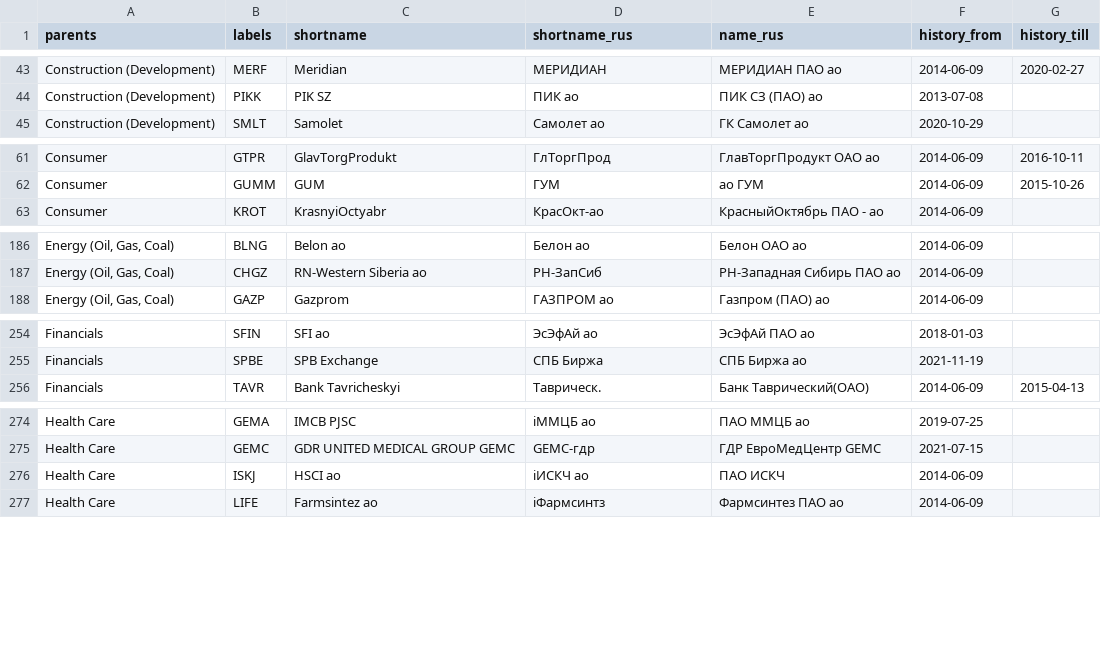
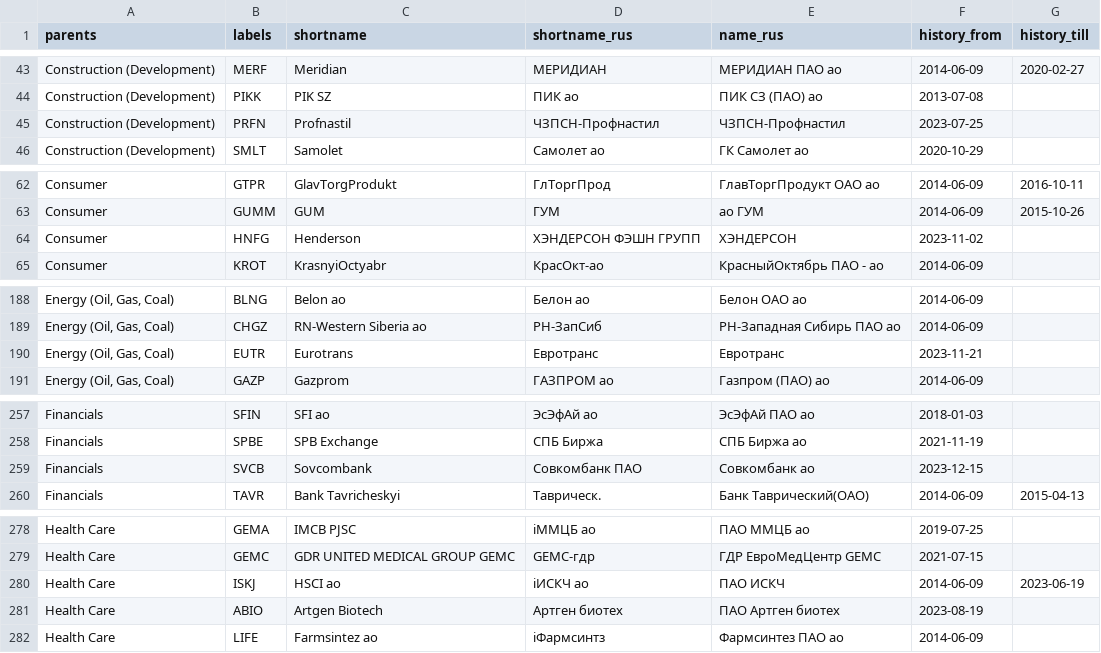
Before and after one commit to ruslanbay/moex, a TSV file: data/issues-by-sector.tsv, drawn as a sheet; only a part is shown, gaps mark what is left out; the diff covers the shown part only.

Commit message:
Update issues-by-sector.tsv

```diff
--- a/data/issues-by-sector.tsv
+++ b/data/issues-by-sector.tsv
@@ -44,2 +44,3 @@ Construction (Development)	MERF	Meridian	МЕРИДИАН	МЕРИДИАН ПА
 Construction (Development)	PIKK	PIK SZ	ПИК ао	ПИК СЗ (ПАО) ао	2013-07-08	
+Construction (Development)	PRFN	Profnastil	ЧЗПСН-Профнастил	ЧЗПСН-Профнастил	2023-07-25	
 Construction (Development)	SMLT	Samolet	Самолет ао	ГК Самолет ао	2020-10-29	
@@ -62,2 +63,3 @@ Consumer	GTPR	GlavTorgProdukt	ГлТоргПрод	ГлавТоргПродук
 Consumer	GUMM	GUM	ГУМ	ао ГУМ	2014-06-09	2015-10-26
+Consumer	HNFG	Henderson	ХЭНДЕРСОН ФЭШН ГРУПП	ХЭНДЕРСОН	2023-11-02	
 Consumer	KROT	KrasnyiOctyabr	КрасОкт-ао	КрасныйОктябрь ПАО - ао	2014-06-09	
@@ -187,2 +189,3 @@ Energy (Oil, Gas, Coal)	BLNG	Belon ao	Белон ао	Белон ОАО ао	201
 Energy (Oil, Gas, Coal)	CHGZ	RN-Western Siberia ao	РН-ЗапСиб	РН-Западная Сибирь ПАО ао	2014-06-09	
+Energy (Oil, Gas, Coal)	EUTR	Eurotrans	Евротранс	Евротранс	2023-11-21	
 Energy (Oil, Gas, Coal)	GAZP	Gazprom	ГАЗПРОМ ао	Газпром (ПАО) ао	2014-06-09	
@@ -255,2 +258,3 @@ Financials	SFIN	SFI ao	ЭсЭфАй ао	ЭсЭфАй ПАО ао	2018-01-03
 Financials	SPBE	SPB Exchange	СПБ Биржа	СПБ Биржа ао	2021-11-19	
+Financials	SVCB	Sovcombank	Совкомбанк ПАО	Совкомбанк ао	2023-12-15	
 Financials	TAVR	Bank Tavricheskyi	Таврическ.	Банк Таврический(ОАО)	2014-06-09	2015-04-13
@@ -275,3 +279,4 @@ Health Care	GEMA	IMCB PJSC	iММЦБ ао	ПАО ММЦБ ао	2019-07-25
 Health Care	GEMC	GDR UNITED MEDICAL GROUP GEMC	GEMC-гдр	ГДР ЕвроМедЦентр GEMC	2021-07-15	
-Health Care	ISKJ	HSCI ao	iИСКЧ ао	ПАО ИСКЧ	2014-06-09	
+Health Care	ISKJ	HSCI ao	iИСКЧ ао	ПАО ИСКЧ	2014-06-09	2023-06-19
+Health Care	ABIO	Artgen Biotech	Артген биотех	ПАО Артген биотех	2023-08-19	
 Health Care	LIFE	Farmsintez ao	iФармсинтз	Фармсинтез ПАО ао	2014-06-09	
```
Also changed, not shown: 3 added rows elsewhere in this file.
